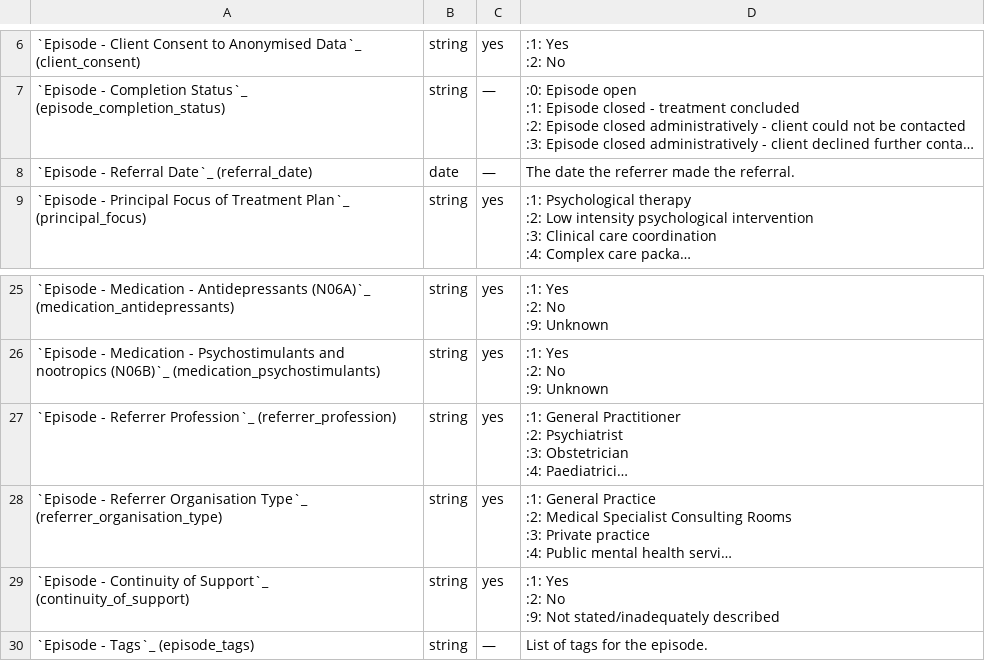
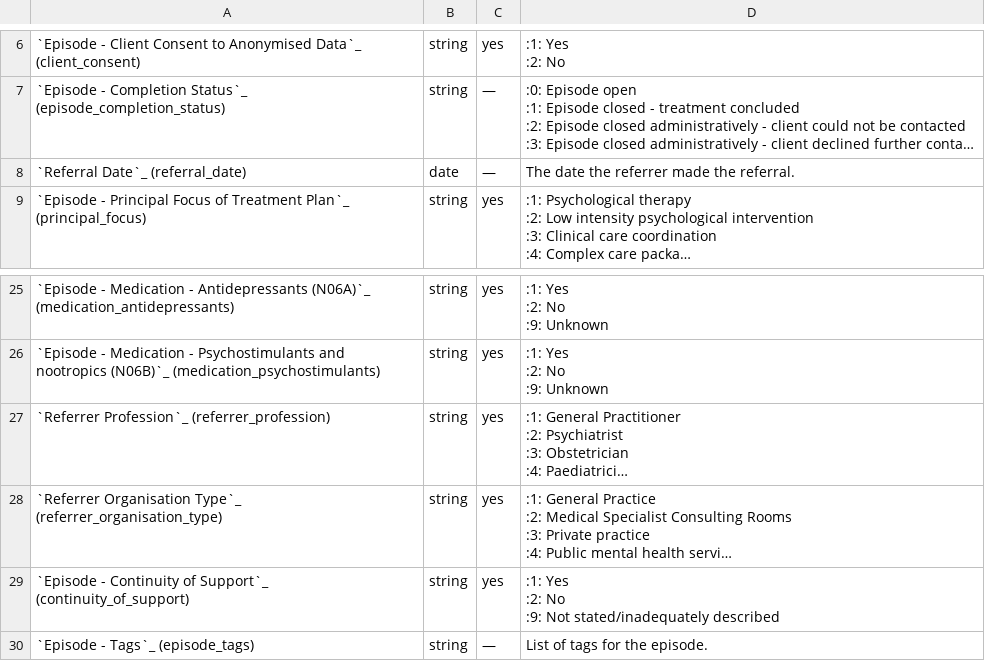
Before and after one commit to logicly-au/pmhc-mds-spec-amhc, a CSV file: doc/data-specification/record/episode.csv, drawn as a sheet; only a part is shown, gaps mark what is left out; long unchanged cells end in …; the diff names each change by its address in the sheet, - before the commit and + after, or states it on an @@ line.

```diff
--- a/doc/data-specification/record/episode.csv
+++ b/doc/data-specification/record/episode.csv
-A8: `Episode - Referral Date`_ (referral_date)
+A8: `Referral Date`_ (referral_date)
-A27: `Episode - Referrer Profession`_ (referrer_profession)
+A27: `Referrer Profession`_ (referrer_profession)
-A28: `Episode - Referrer Organisation Type`_…
+A28: `Referrer Organisation Type`_…
```
Also changed, not shown: doc/data-specification/record/amhc-episode.csv, doc/data-specification/record/iar-dst-measure.csv, 42 other files.
